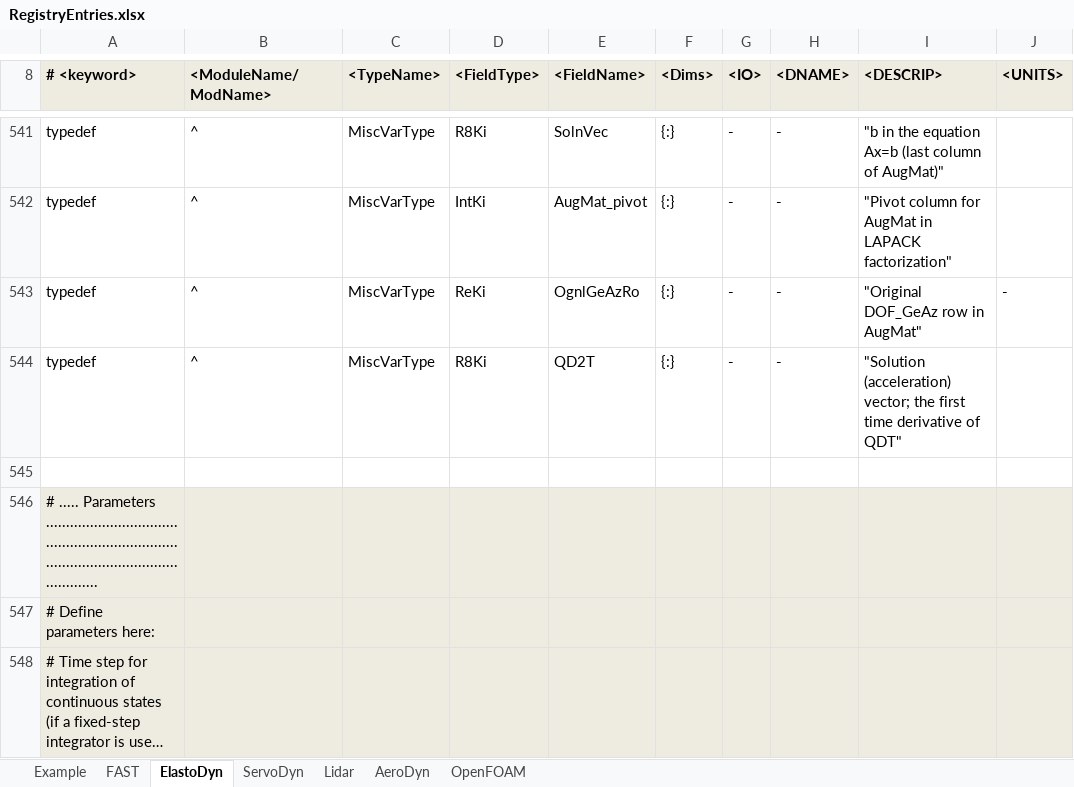
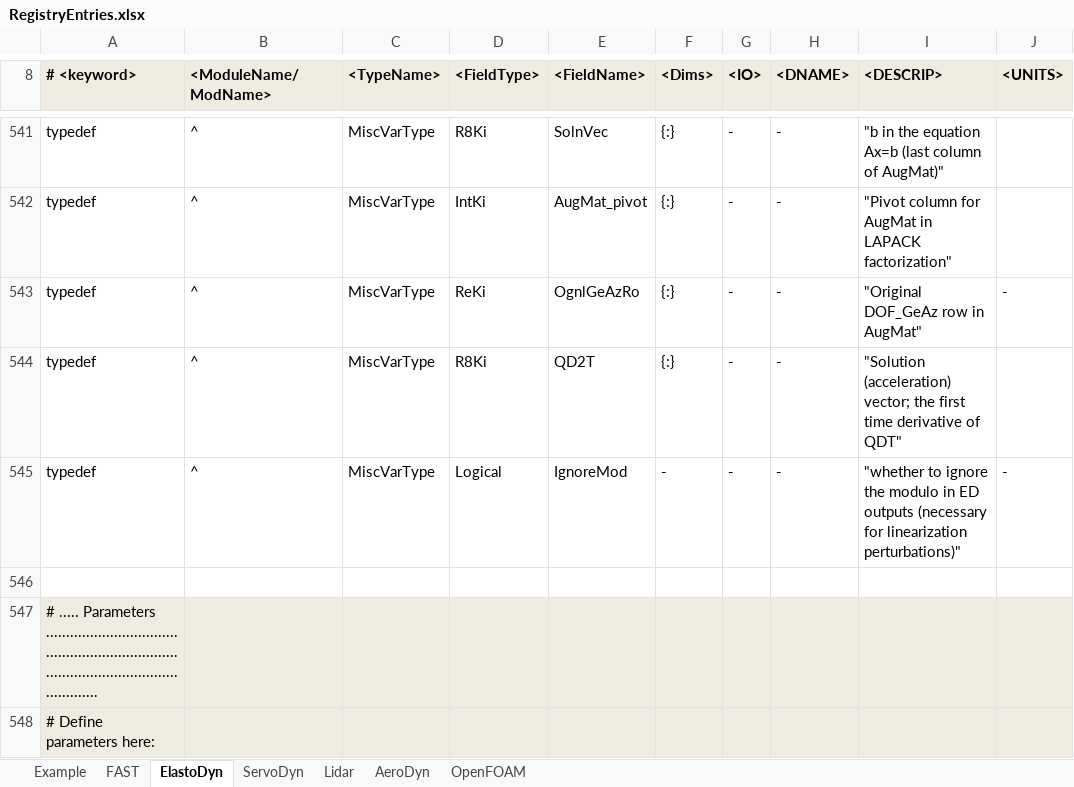
Before and after one commit to OpenFAST/openfast, an Excel workbook: modules-local/fast-library/src/RegistryEntries.xlsx, sheet ElastoDyn, drawn as a sheet; only a part is shown, gaps mark what is left out; the shorter side is filled out with more unchanged rows; long unchanged cells end in …; values as stored, in another font and other column widths than the file's, no borders; conditional formats not drawn; the diff names each change by its address in the sheet, - before the commit and + after, or states it on an @@ line.

Commit message:
updated some files for release
git-svn-id: https://windsvn2.nrel.gov/FAST/branches/BJonkman@1307 10acb478-4768-415a-8850-bacdb5912d4d

Former-commit-id: 959d416113ded627265b604c2b70b4963e5059c8

```diff
--- a/modules-local/fast-library/src/RegistryEntries.xlsx (sheet ElastoDyn)
+++ b/modules-local/fast-library/src/RegistryEntries.xlsx (sheet ElastoDyn)
+row 545: typedef | ^ | MiscVarType | Logical | IgnoreMod | - | - | - | "whether to ignore the modulo in ED outputs (necessary for linearization perturbations)" | -
```
Also changed, not shown: 2 other files.
